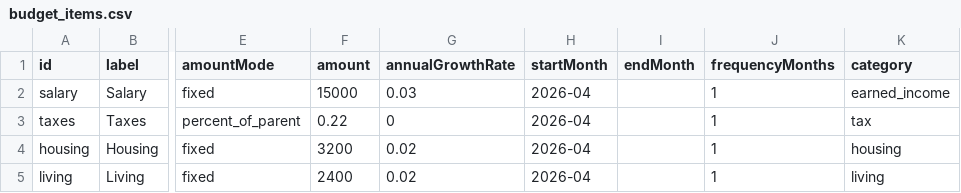
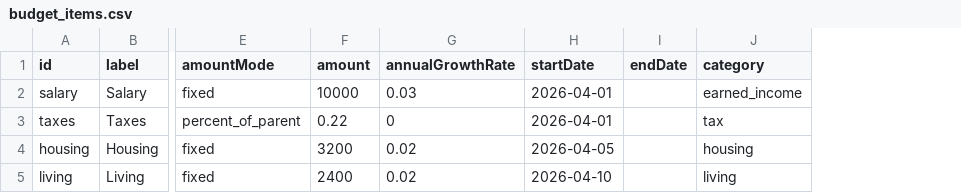
Before and after one commit to SimHoZebs/net-worth-estimator, a CSV file: public/scenario/budget_items.csv, drawn as a sheet; only a part is shown, gaps mark what is left out; removed rows and columns are numbered as before the commit, all else as after; the diff names each change by its address in the sheet, - before the commit and + after, or states it on an @@ line.

```diff
--- a/public/scenario/budget_items.csv
+++ b/public/scenario/budget_items.csv
-column H (startMonth), rows 2-5: all 2026-04
-column I (endMonth), empty
-column J (frequencyMonths), rows 2-5: all 1
+column H (startDate), rows 2-5: 2026-04-01 | 2026-04-01 | 2026-04-05 | 2026-04-10
+column I (endDate), empty
-F2 (amount): 15000
+F2 (amount): 10000
```
Also changed, not shown: public/scenario/accounts.csv, public/scenario/contribution_plans.csv, 22 other files.
